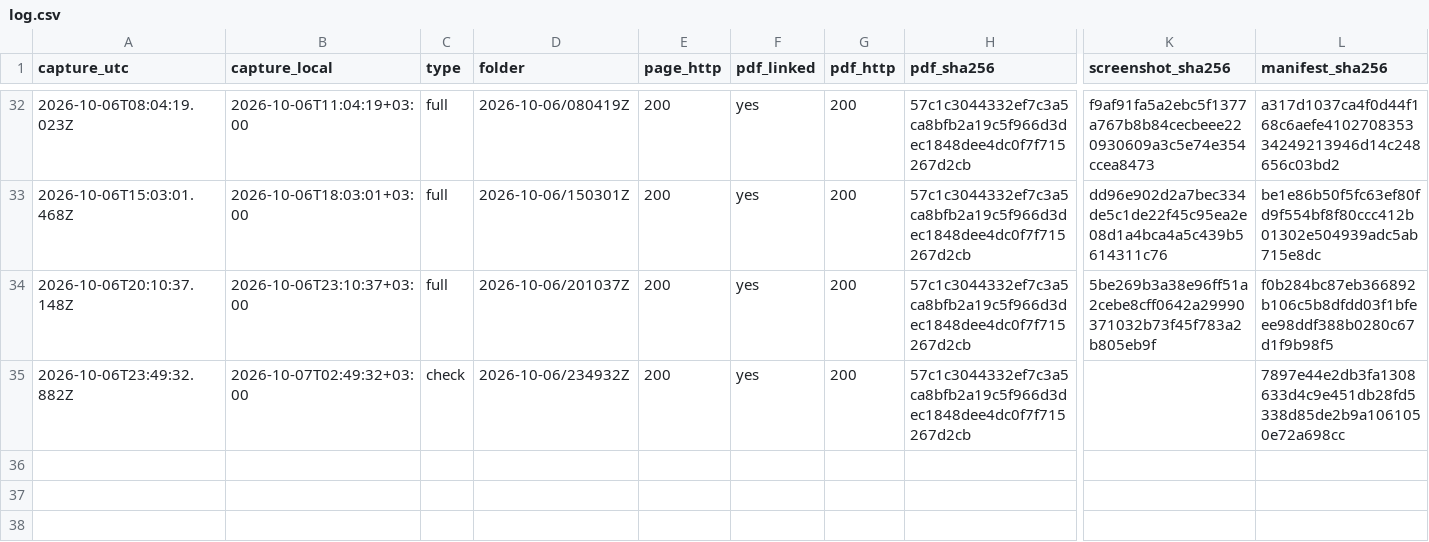
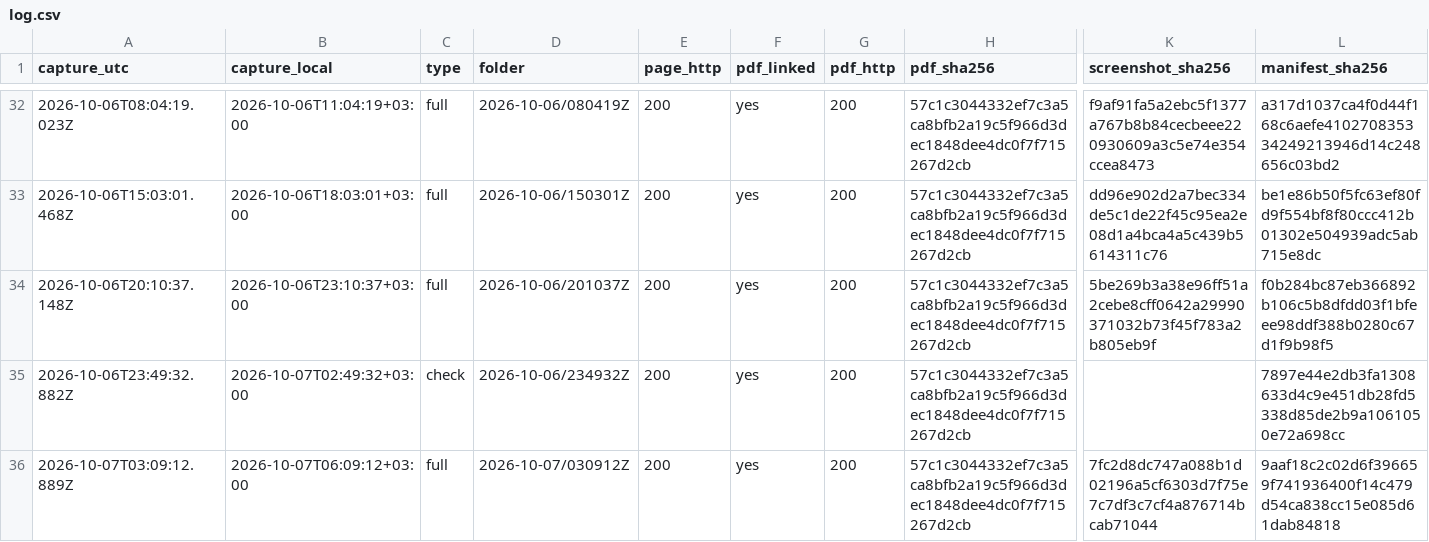
Before and after one commit to irinamarton/aq_proof, a CSV file: archive/log.csv, drawn as a sheet; only a part is shown, gaps mark what is left out; rows hold the shown columns only; the diff names each change by its address in the sheet, - before the commit and + after, or states it on an @@ line.

```diff
--- a/archive/log.csv
+++ b/archive/log.csv
+row 36: 2026-10-07T03:09:12.889Z | 2026-10-07T06:09:12+03:00 | full | 2026-10-07/030912Z | 200 | yes | 200 | 57c1c3044332ef7c3a5ca8bfb2a19c5f966d3dec1848dee4dc0f7f715267d2cb | 7fc2d8dc747a088b1d02196a5cf6303d7f75e7c7df3c7cf4a876714bcab71044 | 9aaf18c2c02d6f396659f741936400f14c479d54ca838cc15e085d61dab84818
```
Also changed, not shown: 17 other files.
